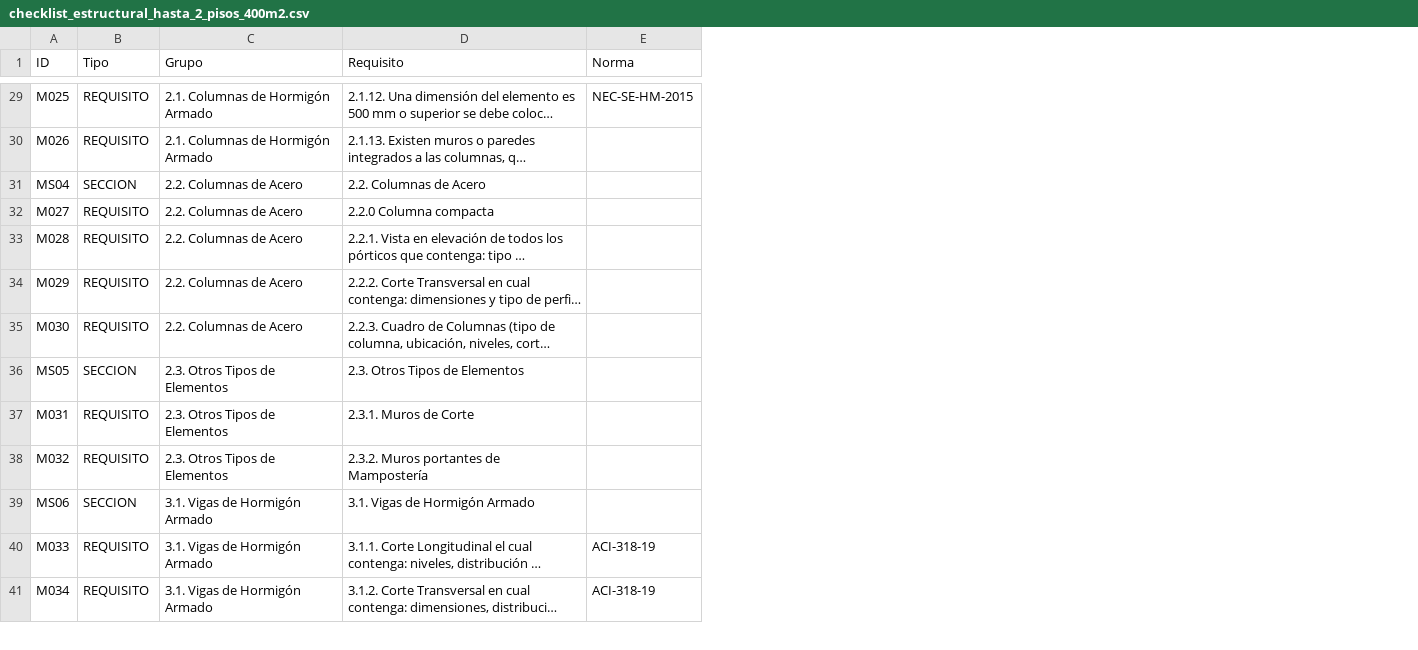
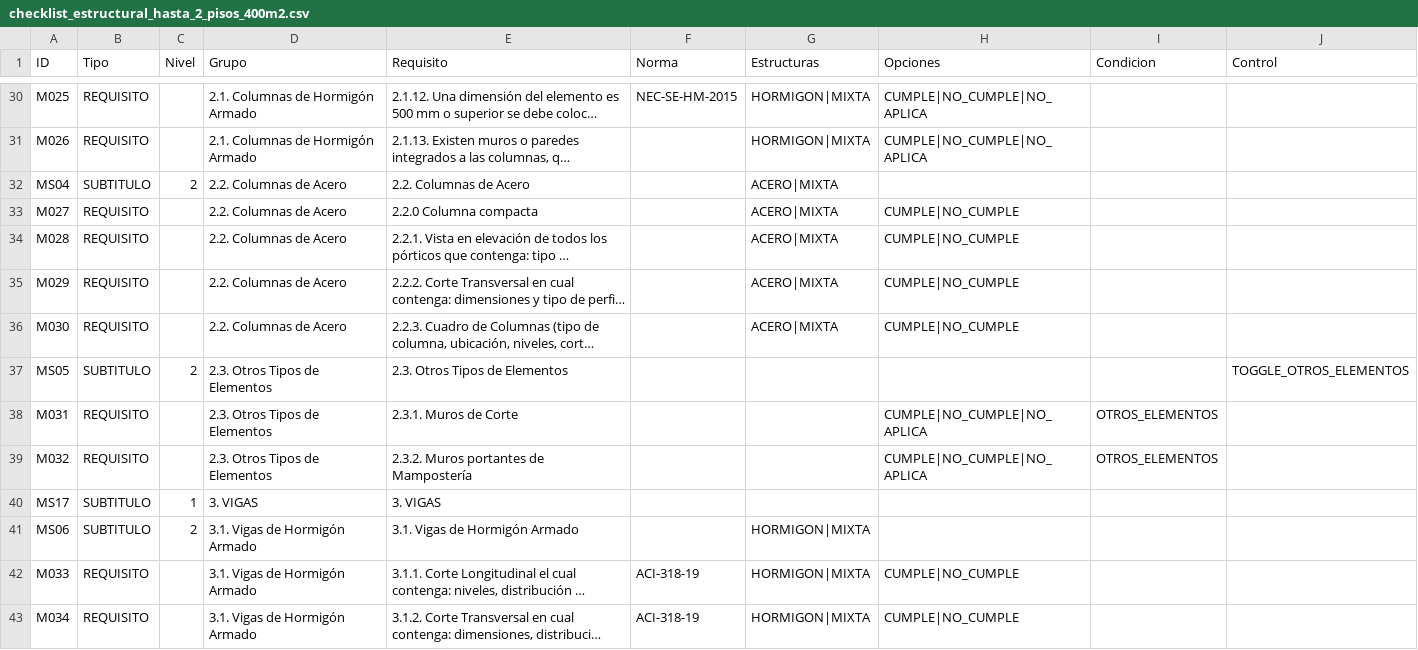
Before and after one commit to scarlettenietopaez-blip/PRUEBAS, a CSV file: revisiones_estructurales/data/checklist_estructural_hasta_2_pisos_400m2.csv, drawn as a sheet; only a part is shown, gaps mark what is left out; long unchanged cells end in …; addresses are those after the commit; the diff covers the shown part only; the diff names each change by its address in the sheet, - before the commit and + after, or states it on an @@ line.

```diff
--- a/revisiones_estructurales/data/checklist_estructural_hasta_2_pisos_400m2.csv
+++ b/revisiones_estructurales/data/checklist_estructural_hasta_2_pisos_400m2.csv
+column C (Nivel), rows 32-37: 2 |  |  |  |  | 2; row 41: 2
+column G (Estructuras), rows 30-36: HORMIGON|MIXTA | HORMIGON|MIXTA | ACERO|MIXTA | ACERO|MIXTA | ACERO|MIXTA | ACERO|MIXTA | ACERO|MIXTA; rows 41-43: all HORMIGON|MIXTA
+column H (Opciones), rows 30-39: CUMPLE|NO_CUMPLE|NO_APLICA | CUMPLE|NO_CUMPLE|NO_APLICA |  | CUMPLE|NO_CUMPLE | CUMPLE|NO_CUMPLE | CUMPLE|NO_CUMPLE | CUMPLE|NO_CUMPLE |  | CUMPLE|NO_CUMPLE|NO_APLICA | CUMPLE|NO_CUMPLE|NO_APLICA; rows 42-43: CUMPLE|NO_CUMPLE | CUMPLE|NO_CUMPLE
+column I (Condicion), rows 38-39: OTROS_ELEMENTOS | OTROS_ELEMENTOS
+column J (Control), row 37: TOGGLE_OTROS_ELEMENTOS
-B32 (Tipo): SECCION
+B32 (Tipo): SUBTITULO
-B37 (Tipo): SECCION
+B37 (Tipo): SUBTITULO
+row 40: MS17 | SUBTITULO | 1 | 3. VIGAS | 3. VIGAS
-B41 (Tipo): SECCION
+B41 (Tipo): SUBTITULO
```
Also changed, not shown: 4 added rows and 18 edited cells elsewhere in this file, revisiones_estructurales/data/checklist_estructural_mas_2_pisos_400m2.csv.
